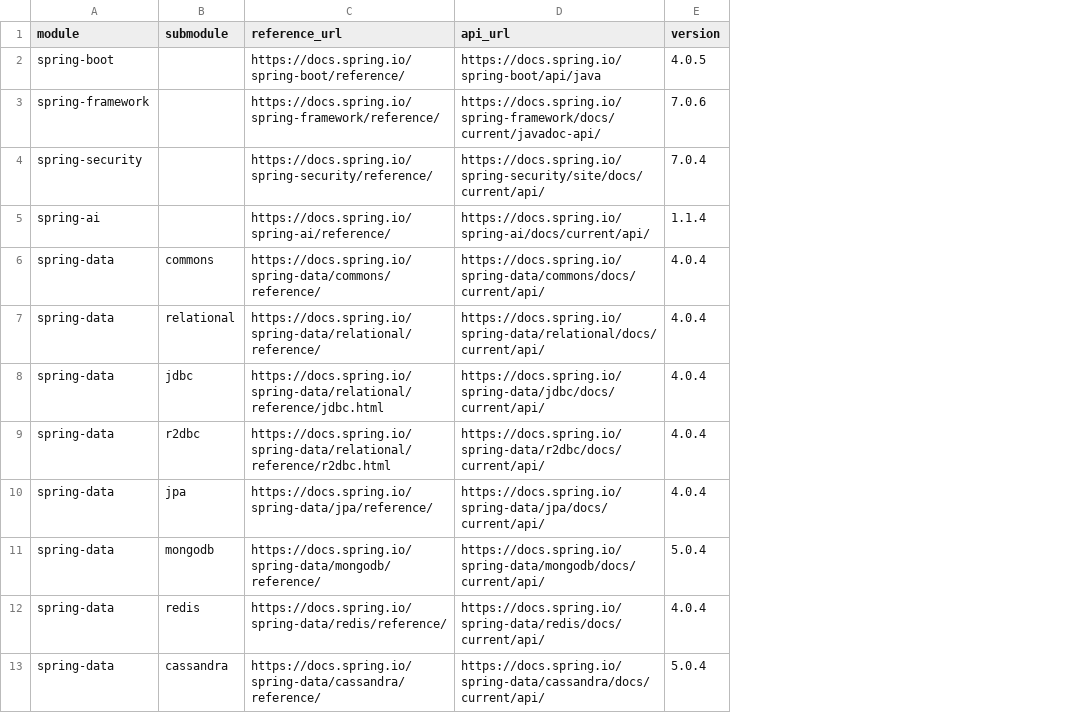
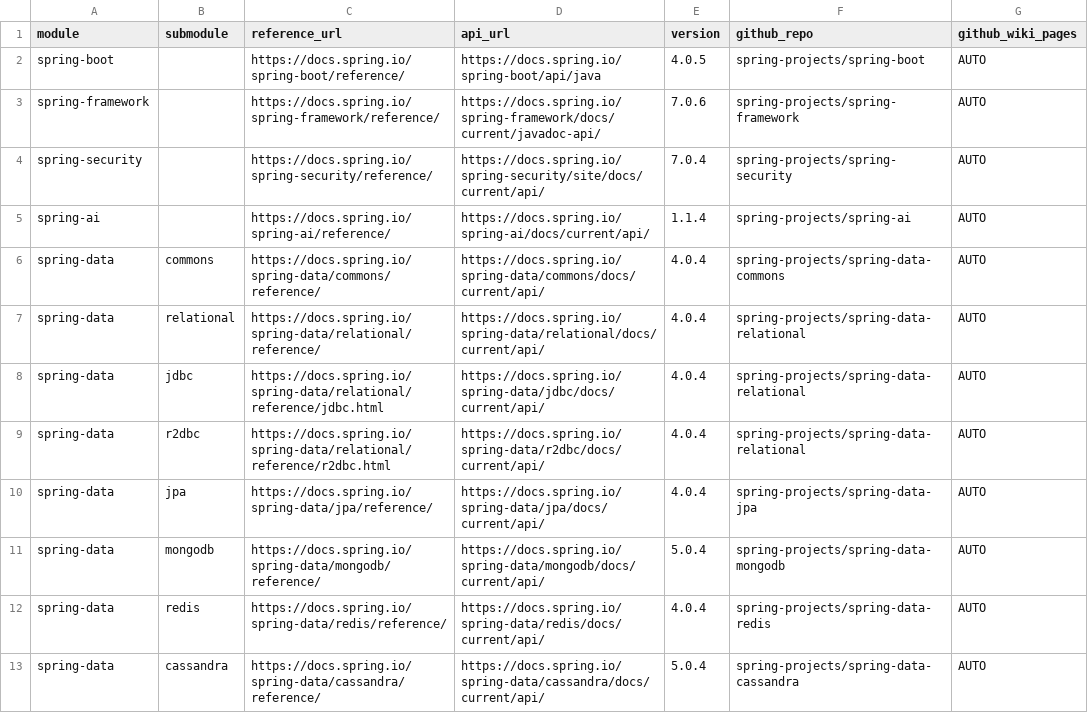
Before and after one commit to alpeerkaraca/everspring-mcp, a CSV file: config/module_submodule_urls.csv, drawn as a sheet; only a part is shown; the diff names each change by its address in the sheet, - before the commit and + after, or states it on an @@ line.

Commit message:
Implement automated GitHub Wiki and repo file ingestion service
- Add GitHubIngester with local wiki clone and 'downdoc' conversion\n- Integrate 'ingest-github' command into CLI and scrape matrix\n- Support automated discovery of latest 2 minor versions of release notes/migration guides\n- Enable local storage persistence for GitHub docs to support reindexing\n- Add GITHUB_WIKI module and allow major version 0 for flexible ingestion\n- Update configurations with GitHub repository mappings for Spring ecosystem

```diff
--- a/config/module_submodule_urls.csv
+++ b/config/module_submodule_urls.csv
+column F (github_repo), rows 2-13: spring-projects/spring-boot | spring-projects/spring-framework | spring-projects/spring-security | spring-projects/spring-ai | spring-projects/spring-data-commons | spring-projects/spring-data-relational | spring-projects/spring-data-relational | spring-projects/spring-data-relational | spring-projects/spring-data-jpa | spring-projects/spring-data-mongodb | spring-projects/spring-data-redis | spring-projects/spring-data-cassandra
+column G (github_wiki_pages), rows 2-13: all AUTO
```
Also changed, not shown: 6 other files.
